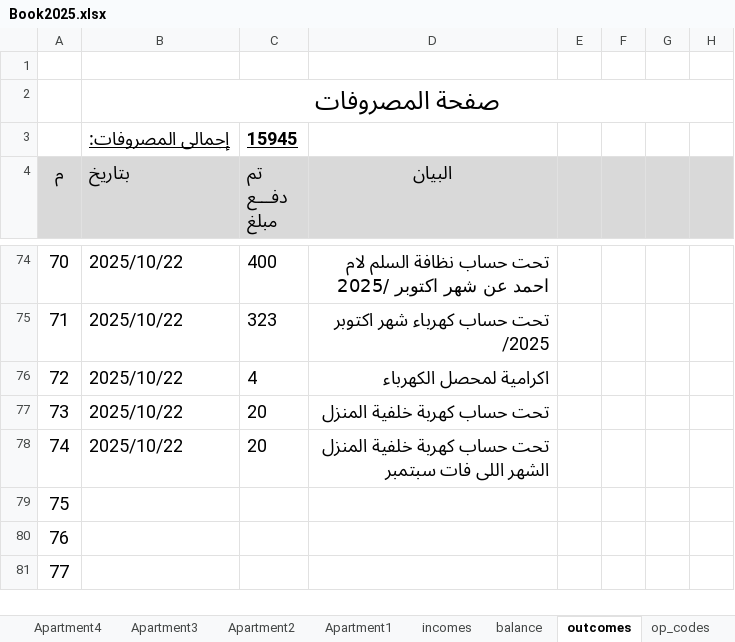
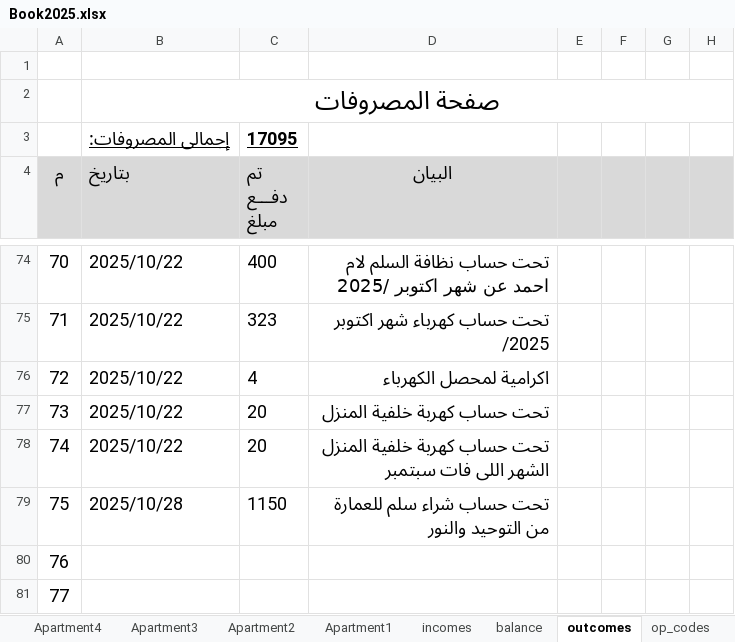
Before and after one commit to lamiaabakry1/seyana2024, an Excel workbook: Book2025.xlsx, sheet outcomes, drawn as a sheet; only a part is shown, gaps mark what is left out; values as stored, in another font and other column widths than the file's, no borders; the diff names each change by its address in the sheet, - before the commit and + after, or states it on an @@ line.

Commit message:
29-10-2025

```diff
--- a/Book2025.xlsx (sheet outcomes)
+++ b/Book2025.xlsx (sheet outcomes)
-C3 (تم دفـــع مبلغ): 15945
+C3 (تم دفـــع مبلغ): 17095
-B79 (بتاريخ): (empty)
+B79 (بتاريخ): 2025/10/28
-C79 (تم دفـــع مبلغ): (empty)
+C79 (تم دفـــع مبلغ): 1150
-D79 (البيان): (empty)
+D79 (البيان): تحت حساب شراء سلم للعمارة من التوحيد والنور
```
Also changed, not shown: sheet balance, charts or pictures.
